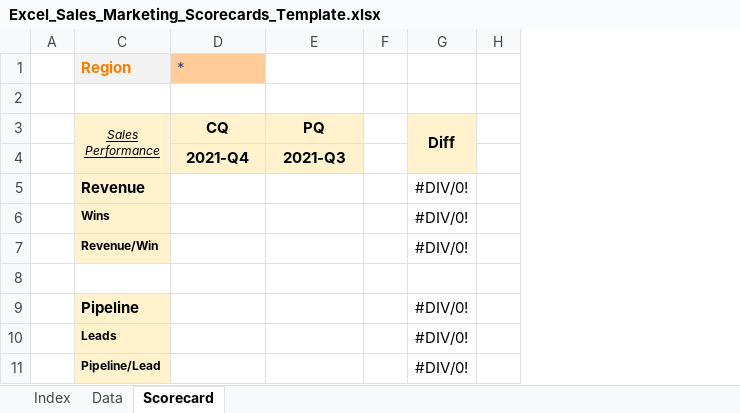
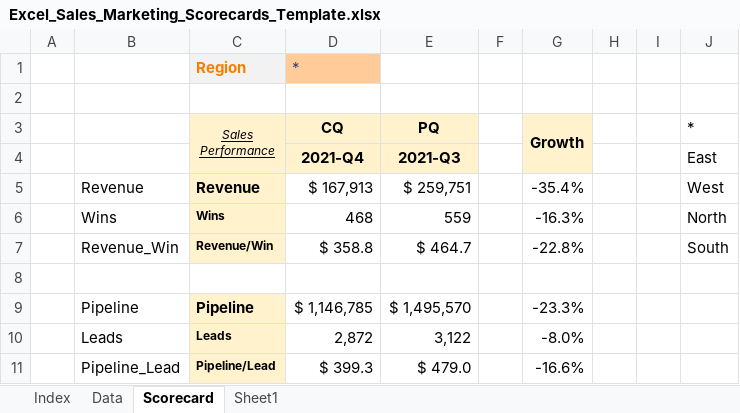
Before and after one commit to KunaalNaik/DSM_Excel_Analytics, an Excel workbook: L0 Analytics with Excel/Excel_Sales_Marketing_Scorecards_Template.xlsx, sheet Scorecard, drawn as a sheet; values as stored, in another font and other column widths than the file's, no borders; conditional formats not drawn; removed rows and columns are numbered as before the commit, all else as after; the diff names each change by its address in the sheet, - before the commit and + after, or states it on an @@ line.

```diff
--- a/L0 Analytics with Excel/Excel_Sales_Marketing_Scorecards_Template.xlsx (sheet Scorecard)
+++ b/L0 Analytics with Excel/Excel_Sales_Marketing_Scorecards_Template.xlsx (sheet Scorecard)
+sheet tab: Sheet1
@@ column B unhidden, rows 5-11: Revenue | Wins | Revenue_Win |  | Pipeline | Leads | Pipeline_Lead @@
-column G (Diff), rows 5-11: #DIV/0! | #DIV/0! | #DIV/0! |  | #DIV/0! | #DIV/0! | #DIV/0!
+column G (Growth), rows 5-11: -35.4% | -16.3% | -22.8% |  | -23.3% | -8.0% | -16.6%
@@ column I unhidden, empty @@
@@ column J (*) unhidden, rows 4-7: East | West | North | South @@
-D5 (CQ): (empty)
+D5 (CQ): $ 167,913
-E5 (PQ): (empty)
+E5 (PQ): $ 259,751
-D6 (CQ): (empty)
+D6 (CQ): 468
-E6 (PQ): (empty)
+E6 (PQ): 559
-D7 (CQ): (empty)
+D7 (CQ): $ 358.8
-E7 (PQ): (empty)
+E7 (PQ): $ 464.7
-D9 (CQ): (empty)
+D9 (CQ): $ 1,146,785
-E9 (PQ): (empty)
+E9 (PQ): $ 1,495,570
-D10 (CQ): (empty)
+D10 (CQ): 2,872
-E10 (PQ): (empty)
+E10 (PQ): 3,122
-D11 (CQ): (empty)
+D11 (CQ): $ 399.3
-E11 (PQ): (empty)
+E11 (PQ): $ 479.0
```
Also changed, not shown: sheet Data, charts or pictures, L0 Analytics with Excel/Admin/DS2_RegressionSalesMarketing.xlsx, L0 Analytics with Excel/DS2_RegressionSalesMarketing_Template.xlsx, 5 other files.
